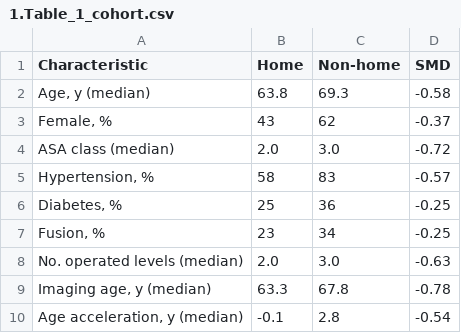
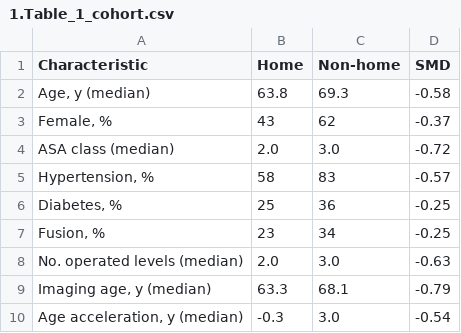
Before and after one commit to nielspac177/lumbar-discharge-morphometry, a CSV file: tables/1.Table_1_cohort.csv, drawn as a sheet.

```diff
--- a/tables/1.Table_1_cohort.csv
+++ b/tables/1.Table_1_cohort.csv
@@ -8,3 +8,3 @@ ASA class (median),2.0,3.0,-0.72
 No. operated levels (median),2.0,3.0,-0.63
-"Imaging age, y (median)",63.3,67.8,-0.78
-"Age acceleration, y (median)",-0.1,2.8,-0.54
+"Imaging age, y (median)",63.3,68.1,-0.79
+"Age acceleration, y (median)",-0.3,3.0,-0.54
```
Also changed, not shown: results/aar_association.csv, results/clock_metrics.csv, 26 other files.
